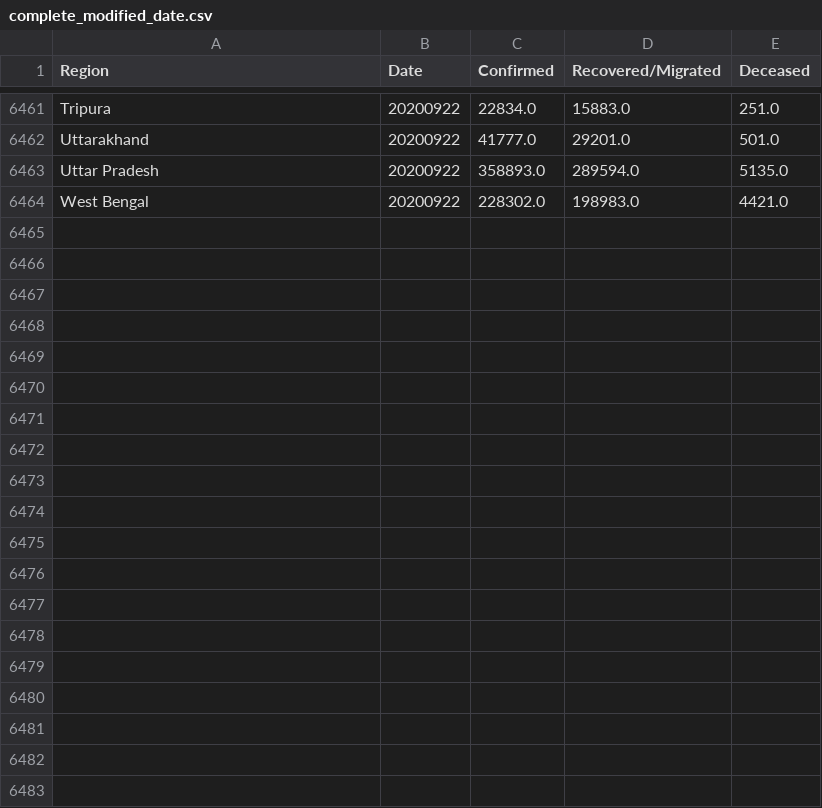
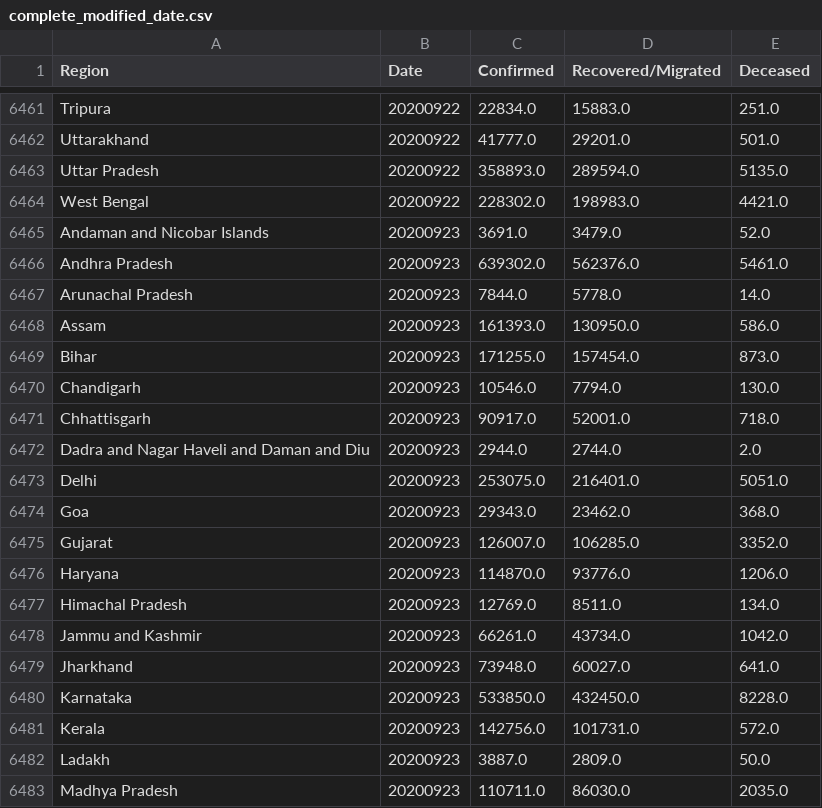
Before and after one commit to rahulrajpl/covid19India, a CSV file: ranking/data/complete_modified_date.csv, drawn as a sheet; only a part is shown, gaps mark what is left out; the diff covers the shown part only.

```diff
--- a/ranking/data/complete_modified_date.csv
+++ b/ranking/data/complete_modified_date.csv
@@ -6464 +6464,20 @@ Uttar Pradesh,20200922,358893.0,289594.0,5135.0
 West Bengal,20200922,228302.0,198983.0,4421.0
+Andaman and Nicobar Islands,20200923,3691.0,3479.0,52.0
+Andhra Pradesh,20200923,639302.0,562376.0,5461.0
+Arunachal Pradesh,20200923,7844.0,5778.0,14.0
+Assam,20200923,161393.0,130950.0,586.0
+Bihar,20200923,171255.0,157454.0,873.0
+Chandigarh,20200923,10546.0,7794.0,130.0
+Chhattisgarh,20200923,90917.0,52001.0,718.0
+Dadra and Nagar Haveli and Daman and Diu,20200923,2944.0,2744.0,2.0
+Delhi,20200923,253075.0,216401.0,5051.0
+Goa,20200923,29343.0,23462.0,368.0
+Gujarat,20200923,126007.0,106285.0,3352.0
+Haryana,20200923,114870.0,93776.0,1206.0
+Himachal Pradesh,20200923,12769.0,8511.0,134.0
+Jammu and Kashmir,20200923,66261.0,43734.0,1042.0
+Jharkhand,20200923,73948.0,60027.0,641.0
+Karnataka,20200923,533850.0,432450.0,8228.0
+Kerala,20200923,142756.0,101731.0,572.0
+Ladakh,20200923,3887.0,2809.0,50.0
+Madhya Pradesh,20200923,110711.0,86030.0,2035.0
```
Also changed, not shown: 16 added rows elsewhere in this file, 5 other files.
